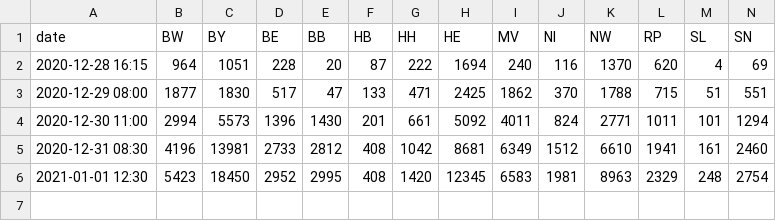
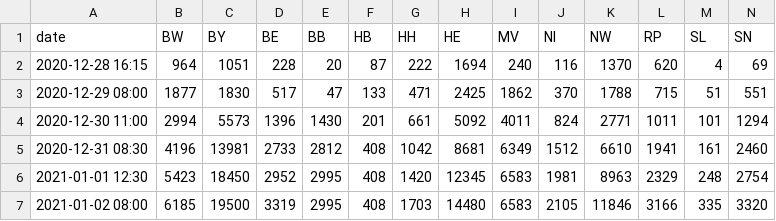
Before and after one commit to ard-data/2020-rki-impf-archive, a CSV file: data/2_csv/metric_berufliche_indikation.csv, drawn as a sheet; only a part is shown; rows hold the shown columns only; the diff names each change by its address in the sheet, - before the commit and + after, or states it on an @@ line.

```diff
--- a/data/2_csv/metric_berufliche_indikation.csv
+++ b/data/2_csv/metric_berufliche_indikation.csv
+row 7: 2021-01-02 08:00 | 6185 | 19500 | 3319 | 2995 | 408 | 1703 | 14480 | 6583 | 2105 | 11846 | 3166 | 335 | 3320
```
Also changed, not shown: data/2_csv/all.csv, data/2_csv/metric_differenz_zum_vortag.csv, 23 other files.
